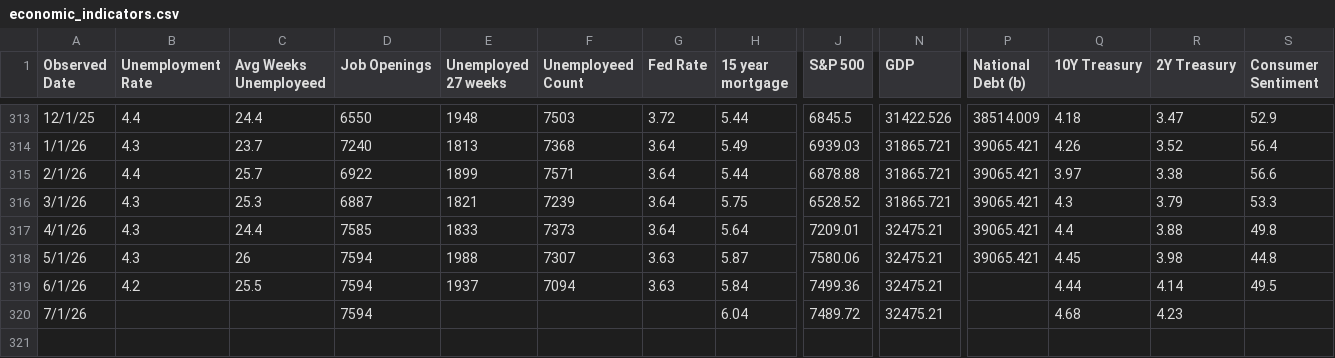
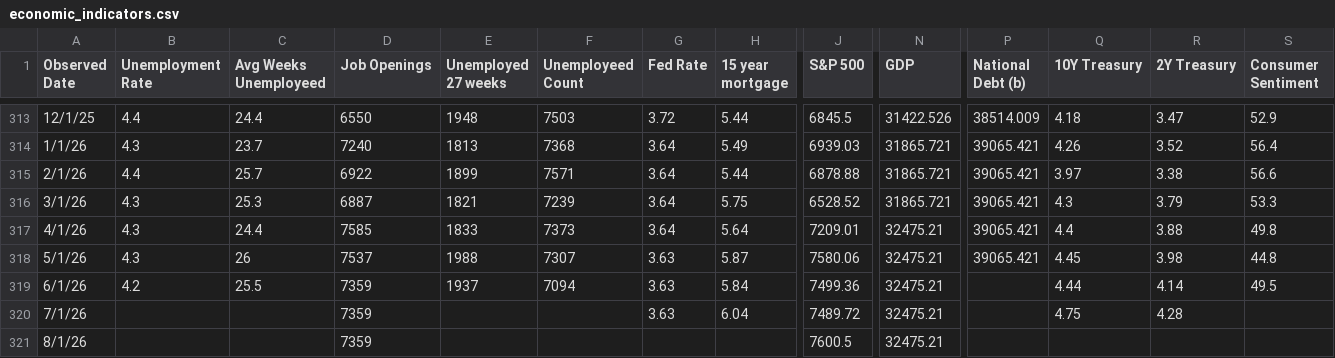
Before and after one commit to browningtons/economic-dashboard, a CSV file: public/data/economic_indicators.csv, drawn as a sheet; only a part is shown, gaps mark what is left out; rows hold the shown columns only; the diff names each change by its address in the sheet, - before the commit and + after, or states it on an @@ line.

```diff
--- a/public/data/economic_indicators.csv
+++ b/public/data/economic_indicators.csv
-D318 (Job Openings): 7594
+D318 (Job Openings): 7537
-D319:D320 (Job Openings): 7594
+D319:D320 (Job Openings): 7359
-G320 (Fed Rate): (empty)
+G320 (Fed Rate): 3.63
-Q320 (10Y Treasury): 4.68
+Q320 (10Y Treasury): 4.75
-R320 (2Y Treasury): 4.23
+R320 (2Y Treasury): 4.28
+row 321: 8/1/26 |  |  | 7359 |  |  |  |  | 7600.5 | 32475.21
```
Also changed, not shown: 1 other file.
